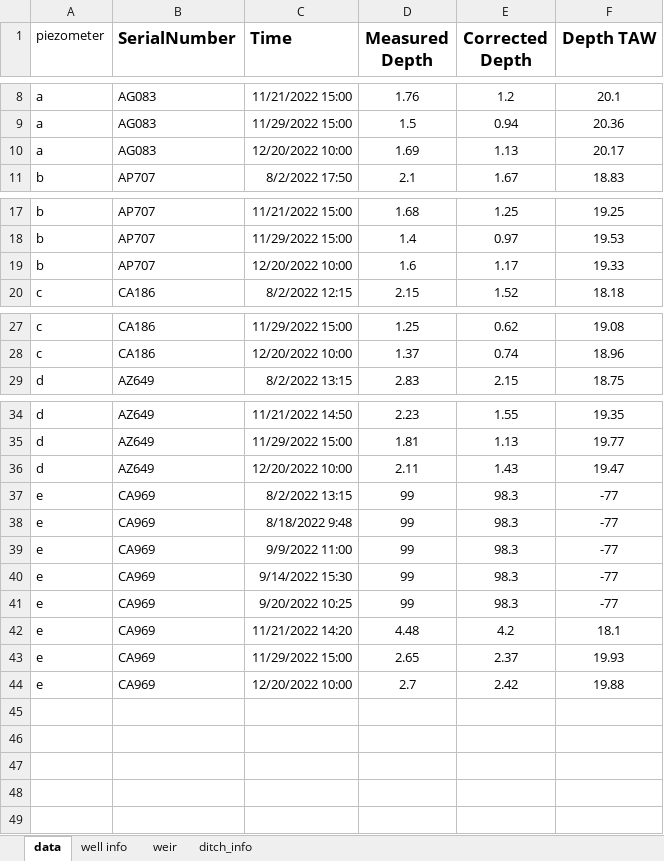
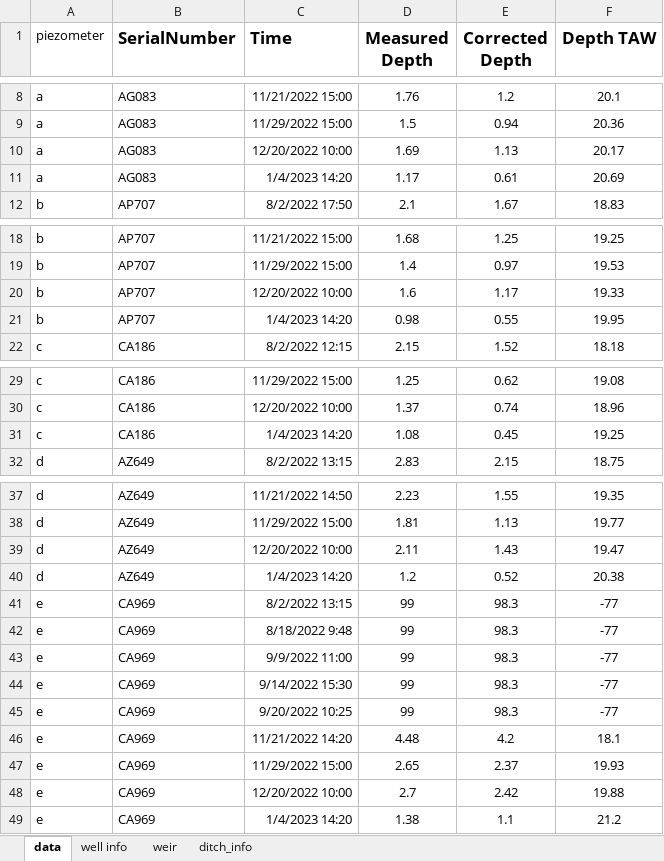
Before and after one commit to braspenninga/Jupyter-scripts, an Excel workbook: data/raw_data/manual_check_water_depth.xlsx, sheet data, drawn as a sheet; only a part is shown, gaps mark what is left out; values as stored, in another font and other column widths than the file's, no borders; the diff names each change by its address in the sheet, - before the commit and + after, or states it on an @@ line.

```diff
--- a/data/raw_data/manual_check_water_depth.xlsx (sheet data)
+++ b/data/raw_data/manual_check_water_depth.xlsx (sheet data)
+row 11: a | AG083 | 1/4/2023 14:20 | 1.17 | 0.61 | 20.69
+row 21: b | AP707 | 1/4/2023 14:20 | 0.98 | 0.55 | 19.95
+row 31: c | CA186 | 1/4/2023 14:20 | 1.08 | 0.45 | 19.25
+row 40: d | AZ649 | 1/4/2023 14:20 | 1.2 | 0.52 | 20.38
+row 49: e | CA969 | 1/4/2023 14:20 | 1.38 | 1.1 | 21.2
```
Also changed, not shown: formulas that keep their value, RawSignals.xlsx, saved_file_headC.xlsx, 29 other files.
